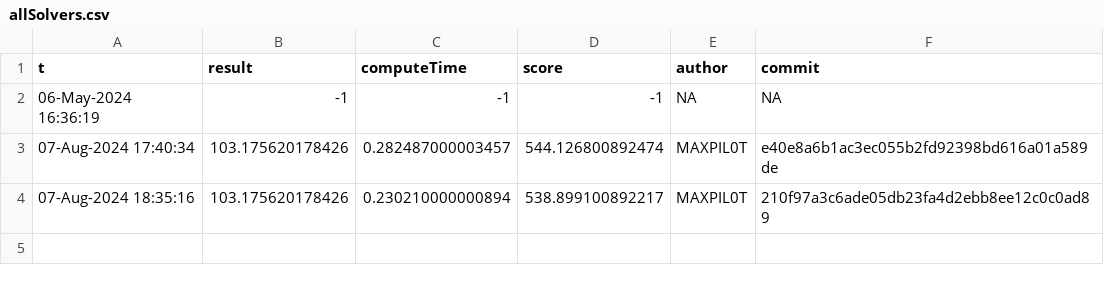
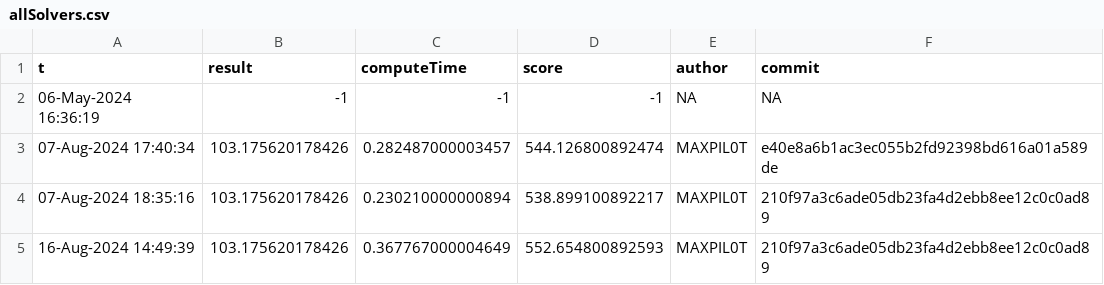
Before and after one commit to MAXPIL0T/Coding-Contest-Scorer, a CSV file: allSolvers.csv, drawn as a sheet.

```diff
--- a/allSolvers.csv
+++ b/allSolvers.csv
@@ -4 +4,2 @@ t,result,computeTime,score,author,commit
 07-Aug-2024 18:35:16,103.175620178426,0.230210000000894,538.899100892217,MAXPIL0T,210f97a3c6ade05db23fa4d2ebb8ee12c0c0ad89
+16-Aug-2024 14:49:39,103.175620178426,0.367767000004649,552.654800892593,MAXPIL0T,210f97a3c6ade05db23fa4d2ebb8ee12c0c0ad89
```
Also changed, not shown: 5 other files.
